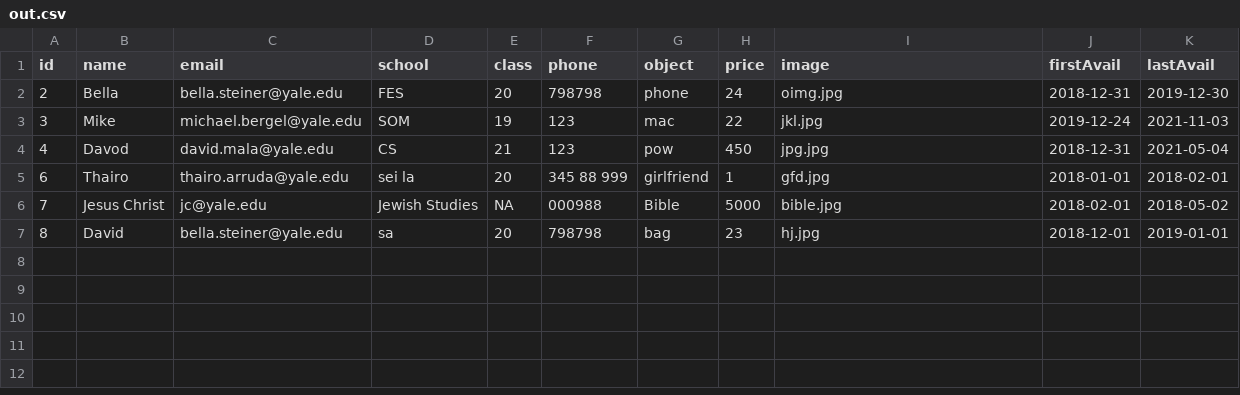
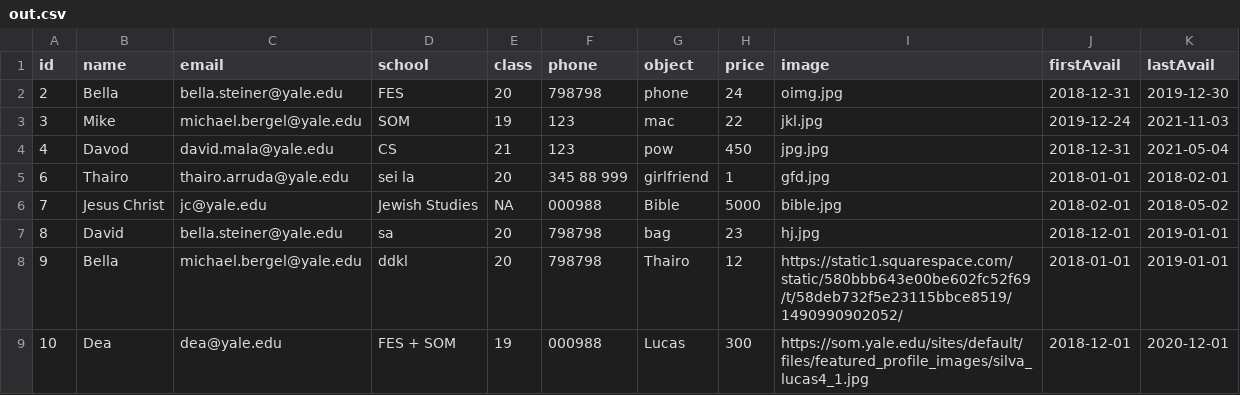
Before and after one commit to michaelbergel/y-circular2, a CSV file: out.csv, drawn as a sheet.

```diff
--- a/out.csv
+++ b/out.csv
@@ -7 +7,3 @@ id,name,email,school,class,phone,object,price,image,firstAvail,lastAvail
 8,David,bella.steiner@yale.edu,sa,20,798798,bag,23,hj.jpg,2018-12-01,2019-01-01
+9,Bella,michael.bergel@yale.edu,ddkl,20,798798,Thairo,12,https://static1.squarespace.com/static/580bbb643e00be602fc52f69/t/58deb732f5e23115bbce8519/1490990902052/,2018-01-01,2019-01-01
+10,Dea,dea@yale.edu,FES + SOM,19,000988,Lucas,300,https://som.yale.edu/sites/default/files/featured_profile_images/silva_lucas4_1.jpg,2018-12-01,2020-12-01
```
Also changed, not shown: rentees.csv, 4 other files.
